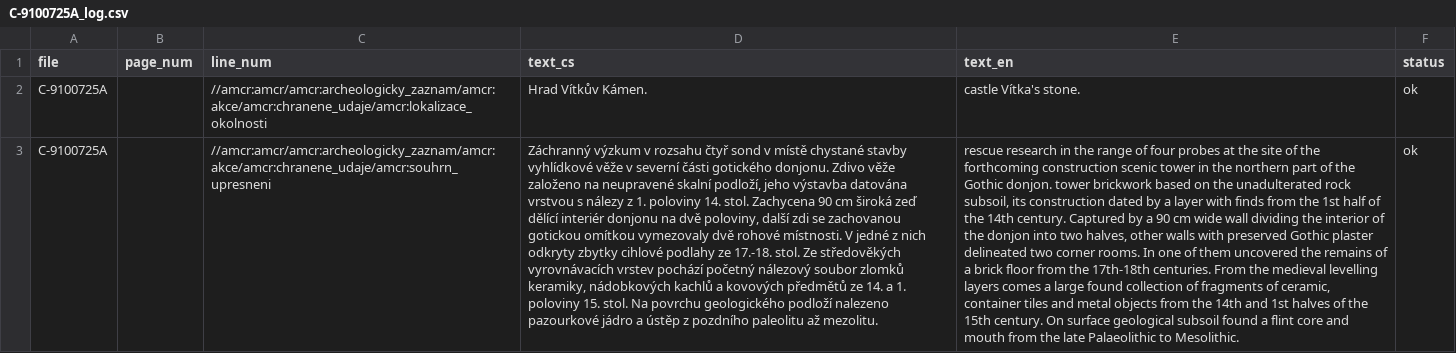
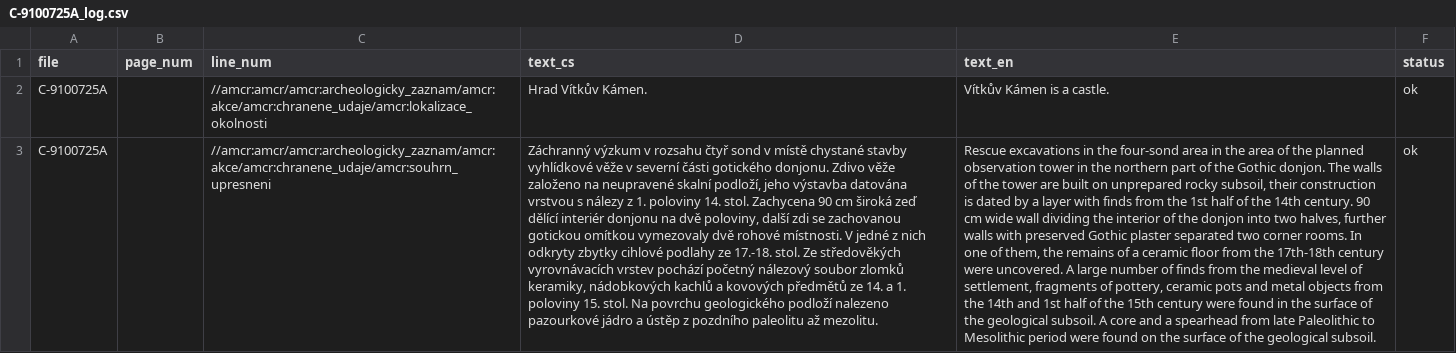
Before and after one commit to ARUP-CAS/atrium-translator, a CSV file: data_samples/in-place_translated_files/xml/C-9100725A_log.csv, drawn as a sheet; the diff names each change by its address in the sheet, - before the commit and + after, or states it on an @@ line.

```diff
--- a/data_samples/in-place_translated_files/xml/C-9100725A_log.csv
+++ b/data_samples/in-place_translated_files/xml/C-9100725A_log.csv
-E2 (text_en): castle Vítka's stone.
+E2 (text_en): Vítkův Kámen is a castle.
-E3 (text_en): rescue research in the range of four probes at the site of the forthcoming construction scenic tower in the northern part of the Gothic donjon. tower brickwork based on the unadulterated rock subsoil, its construction dated by a layer with finds from the 1st half of the 14th century. Captured by a 90 cm wide wall dividing the interior of the donjon into two halves, other walls with preserved Gothic plaster delineated two corner rooms. In one of them uncovered the remains of a brick floor from the 17th-18th centuries. From the medieval levelling layers comes a large found collection of fragments of ceramic, container tiles and metal objects from the 14th and 1st halves of the 15th century. On surface geological subsoil found a flint core and mouth from the late Palaeolithic to Mesolithic.
+E3 (text_en): Rescue excavations in the four-sond area in the area of the planned observation tower in the northern part of the Gothic donjon. The walls of the tower are built on unprepared rocky subsoil, their construction is dated by a layer with finds from the 1st half of the 14th century. 90 cm wide wall dividing the interior of the donjon into two halves, further walls with preserved Gothic plaster separated two corner rooms. In one of them, the remains of a ceramic floor from the 17th-18th century were uncovered. A large number of finds from the medieval level of settlement, fragments of pottery, ceramic pots and metal objects from the 14th and 1st half of the 15th century were found in the surface of the geological subsoil. A core and a spearhead from late Paleolithic to Mesolithic period were found on the surface of the geological subsoil.
```
Also changed, not shown: data_samples/in-place_translated_files/xml/C-9115020A_log.csv, data_samples/in-place_translated_files/xml/C-9124095A_log.csv, 43 other files.
